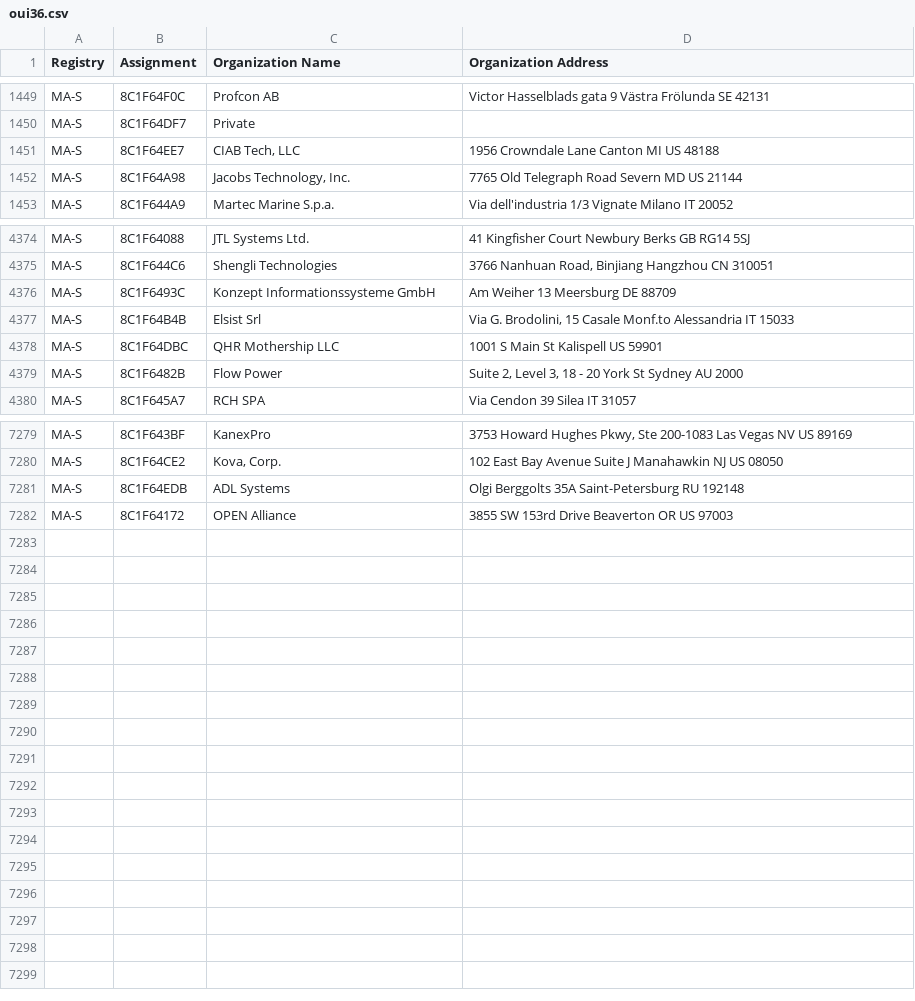
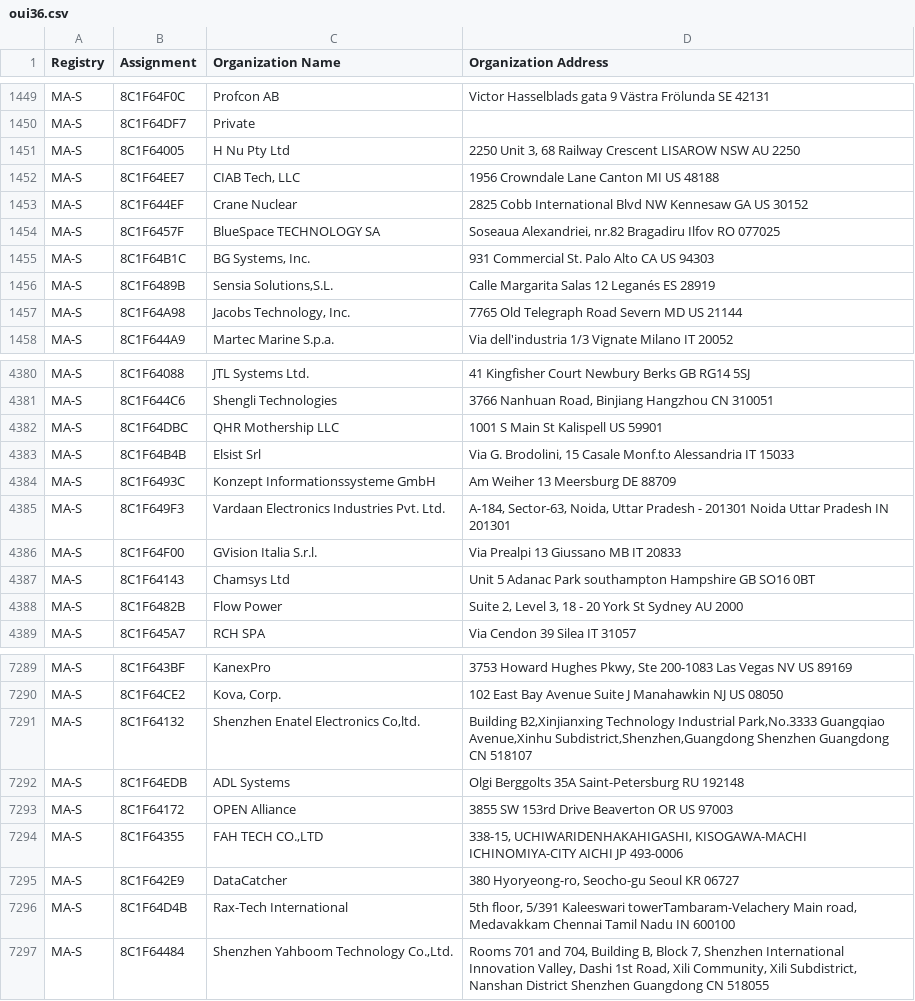
Before and after one commit to scanopy/scanopy, a CSV file: backend/assets/oui36.csv, drawn as a sheet; only a part is shown, gaps mark what is left out; the diff covers the shown part only.

```diff
--- a/backend/assets/oui36.csv
+++ b/backend/assets/oui36.csv
@@ -1450,3 +1450,8 @@ MA-S,8C1F64F0C,Profcon AB,Victor Hasselblads gata 9 Västra Frölunda  SE 42131
 MA-S,8C1F64DF7,Private,
+MA-S,8C1F64005,H Nu Pty Ltd,"2250 Unit 3, 68 Railway Crescent LISAROW NSW AU 2250 "
 MA-S,8C1F64EE7,"CIAB Tech, LLC",1956 Crowndale Lane Canton MI US 48188
+MA-S,8C1F644EF,Crane Nuclear,2825 Cobb International Blvd NW Kennesaw GA US 30152
+MA-S,8C1F6457F,BlueSpace TECHNOLOGY SA,"Soseaua Alexandriei, nr.82 Bragadiru Ilfov RO 077025 "
+MA-S,8C1F64B1C,"BG Systems, Inc.",931 Commercial St. Palo Alto CA US 94303
+MA-S,8C1F6489B,"Sensia Solutions,S.L.",Calle Margarita Salas 12 Leganés  ES 28919
 MA-S,8C1F64A98,"Jacobs Technology, Inc.",7765 Old Telegraph Road Severn MD US 21144
@@ -4375,5 +4381,8 @@ MA-S,8C1F64088,JTL Systems Ltd.,41 Kingfisher Court Newbury Berks GB RG14 5SJ
 MA-S,8C1F644C6,Shengli Technologies,"3766 Nanhuan Road, Binjiang Hangzhou  CN 310051 "
-MA-S,8C1F6493C,Konzept Informationssysteme GmbH,Am Weiher 13 Meersburg  DE 88709
-MA-S,8C1F64B4B,Elsist Srl,"Via G. Brodolini, 15 Casale Monf.to Alessandria IT 15033 "
 MA-S,8C1F64DBC,QHR Mothership LLC,1001 S Main St Kalispell  US 59901
+MA-S,8C1F64B4B,Elsist Srl,"Via G. Brodolini, 15 Casale Monf.to Alessandria IT 15033 "
+MA-S,8C1F6493C,Konzept Informationssysteme GmbH,Am Weiher 13 Meersburg  DE 88709
+MA-S,8C1F649F3,Vardaan Electronics Industries Pvt. Ltd.,"A-184, Sector-63, Noida, Uttar Pradesh - 201301 Noida Uttar Pradesh IN 201301 "
+MA-S,8C1F64F00,GVision Italia S.r.l.,Via Prealpi 13 Giussano MB IT 20833
+MA-S,8C1F64143,Chamsys Ltd, Unit 5 Adanac Park southampton Hampshire  GB SO16 0BT
 MA-S,8C1F6482B,Flow Power,"Suite 2, Level 3, 18 - 20 York St Sydney  AU 2000 "
@@ -7280,3 +7290,8 @@ MA-S,8C1F643BF,KanexPro,"3753 Howard Hughes Pkwy, Ste 200-1083 Las Vegas NV US 8
 MA-S,8C1F64CE2,"Kova, Corp.",102 East Bay Avenue Suite J Manahawkin NJ US 08050
+MA-S,8C1F64132,"Shenzhen Enatel Electronics Co,ltd.","Building B2,Xinjianxing Technology Industrial Park,No.3333 Guangqiao Avenue,Xinhu Subdistrict,Shenzhen,Guangdong Shenzhen Guangdong CN 518107 "
 MA-S,8C1F64EDB,ADL Systems,Olgi Berggolts 35A Saint-Petersburg   RU 192148
 MA-S,8C1F64172,OPEN Alliance,3855 SW 153rd Drive Beaverton OR US 97003
+MA-S,8C1F64355,"FAH TECH CO.,LTD","338-15, UCHIWARIDENHAKAHIGASHI, KISOGAWA-MACHI ICHINOMIYA-CITY AICHI JP 493-0006 "
+MA-S,8C1F642E9,DataCatcher,"380 Hyoryeong-ro, Seocho-gu Seoul  KR 06727 "
+MA-S,8C1F64D4B,Rax-Tech International,"5th floor, 5/391 Kaleeswari towerTambaram-Velachery Main road, Medavakkam Chennai Tamil Nadu IN 600100 "
+MA-S,8C1F64484,"Shenzhen Yahboom Technology Co.,Ltd.","Rooms 701 and 704, Building B, Block 7, Shenzhen International Innovation Valley, Dashi 1st Road, Xili Community, Xili Subdistrict, Nanshan District Shenzhen Guangdong CN 518055 "
```
Also changed, not shown: 4 added rows and 2 removed rows elsewhere in this file, backend/assets/mam.csv, 9 other files.
